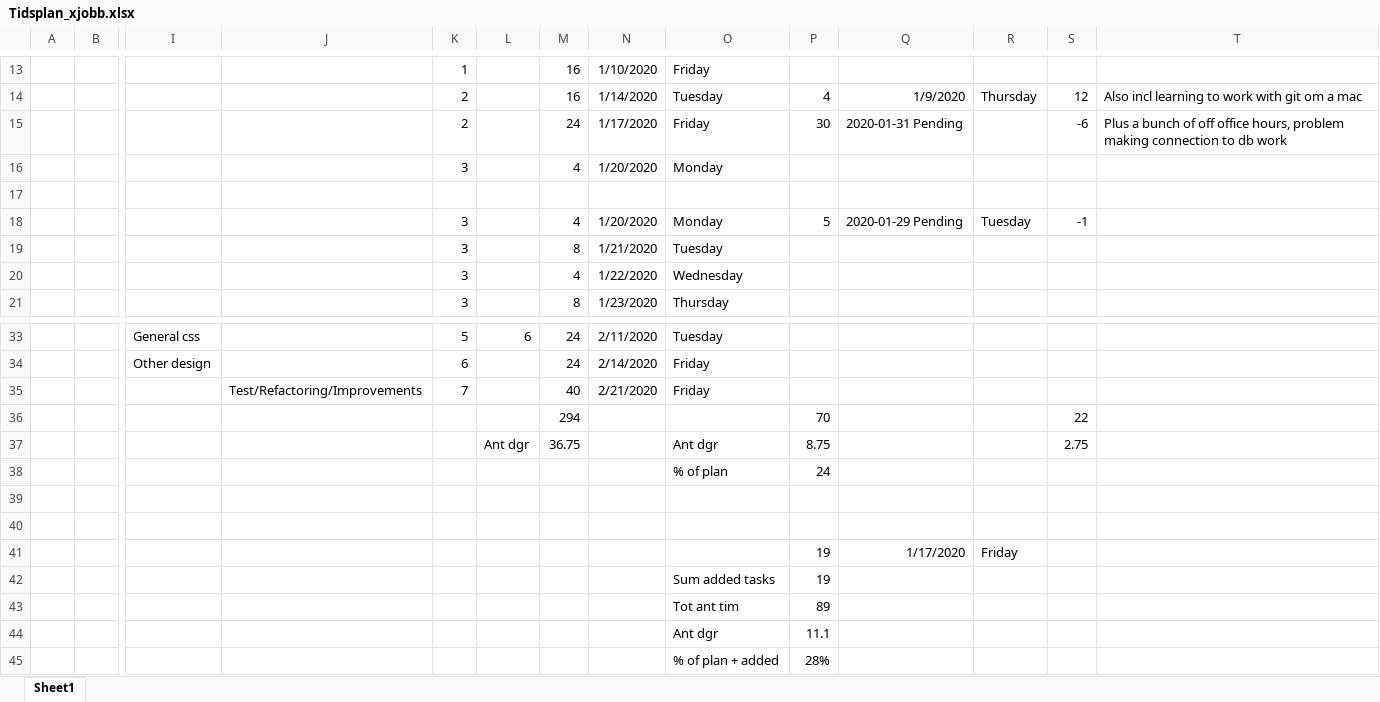
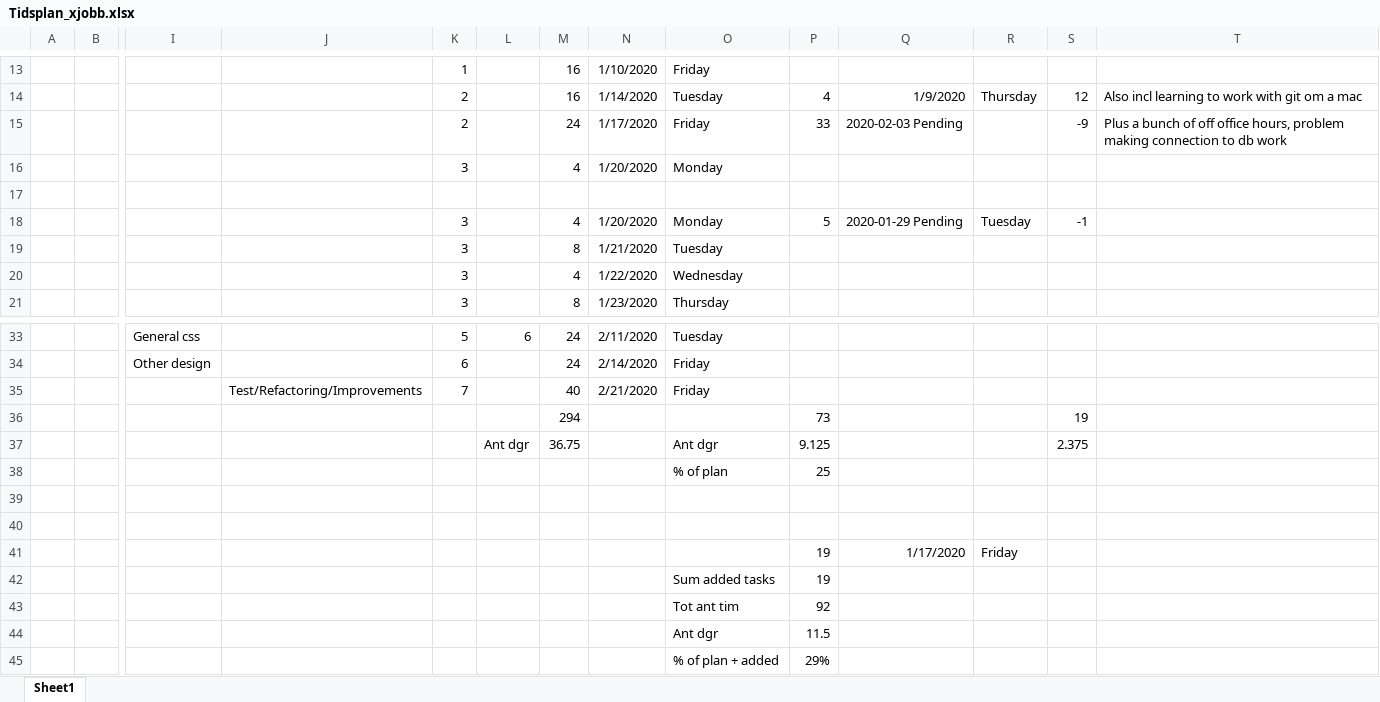
Before and after one commit to carlschlyter/mi_thesis, an Excel workbook: Tidsplan_xjobb.xlsx, sheet Sheet1, drawn as a sheet; only a part is shown, gaps mark what is left out; values as stored, in another font and other column widths than the file's, no borders; removed rows and columns are numbered as before the commit, all else as after; rows hold the shown columns only; the diff names each change by its address in the sheet, - before the commit and + after, or states it on an @@ line.

Commit message:
updated tidsplan

```diff
--- a/Tidsplan_xjobb.xlsx (sheet Sheet1)
+++ b/Tidsplan_xjobb.xlsx (sheet Sheet1)
-P15: 30
+P15: 33
-Q15: 2020-01-31 Pending
+Q15: 2020-02-03 Pending
-S15: -6
+S15: -9
-row 36:  |  |  |  |  |  | 294 |  |  | 70 |  |  | 22
+row 36:  |  |  |  |  |  | 294 |  |  | 73 |  |  | 19
-P37: 8.75
+P37: 9.125
-S37: 2.75
+S37: 2.375
-P38: 24
+P38: 25
-P43: 89
+P43: 92
-P44: 11.1
+P44: 11.5
-P45: 28%
+P45: 29%
```
